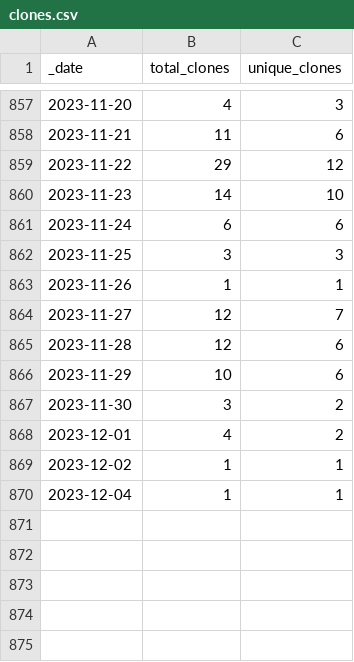
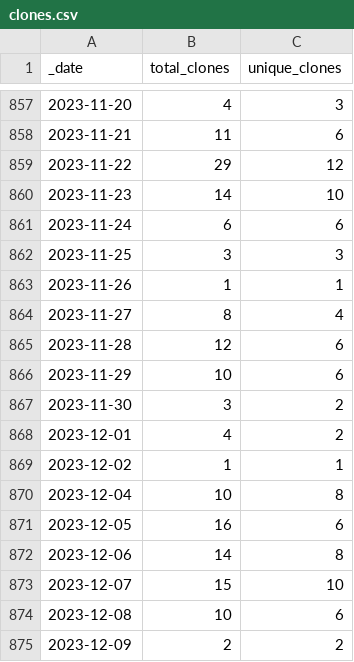
Before and after one commit to intel-secl/intel-secl, a CSV file: traffic/clones.csv, drawn as a sheet; only a part is shown, gaps mark what is left out.

Commit message:
GitHub traffic

```diff
--- a/traffic/clones.csv
+++ b/traffic/clones.csv
@@ -863,3 +863,3 @@ _date,total_clones,unique_clones
 2023-11-26,1,1
-2023-11-27,12,7
+2023-11-27,8,4
 2023-11-28,12,6
@@ -869,2 +869,7 @@ _date,total_clones,unique_clones
 2023-12-02,1,1
-2023-12-04,1,1
+2023-12-04,10,8
+2023-12-05,16,6
+2023-12-06,14,8
+2023-12-07,15,10
+2023-12-08,10,6
+2023-12-09,2,2
```
Also changed, not shown: traffic/views.csv, 1 other file.
